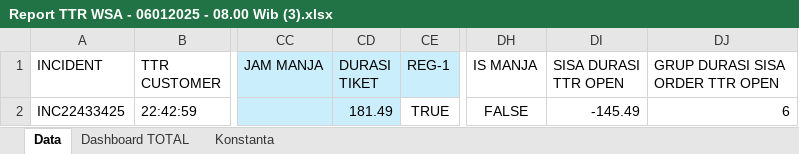
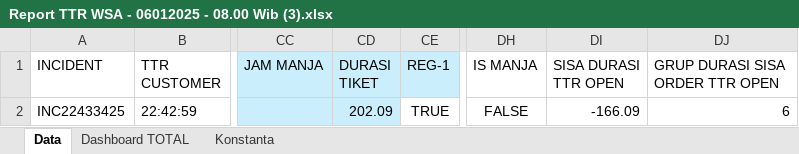
Before and after one commit to Rahmaaurelia1001/WSA_telkom, an Excel workbook: storage/app/Report TTR WSA - 06012025 - 08.00 Wib (3).xlsx, sheet Data, drawn as a sheet; only a part is shown, gaps mark what is left out; values as stored, in another font and other column widths than the file's, no borders; conditional formats not drawn; the diff names each change by its address in the sheet, - before the commit and + after, or states it on an @@ line.

Commit message:
rumus excel

```diff
--- a/storage/app/Report TTR WSA - 06012025 - 08.00 Wib (3).xlsx (sheet Data)
+++ b/storage/app/Report TTR WSA - 06012025 - 08.00 Wib (3).xlsx (sheet Data)
-CD2 (DURASI TIKET): 181.49
+CD2 (DURASI TIKET): 202.09
-DI2 (SISA DURASI TTR OPEN): -145.49
+DI2 (SISA DURASI TTR OPEN): -166.09
```
Also changed, not shown: sheet Konstanta, 3 other files.
